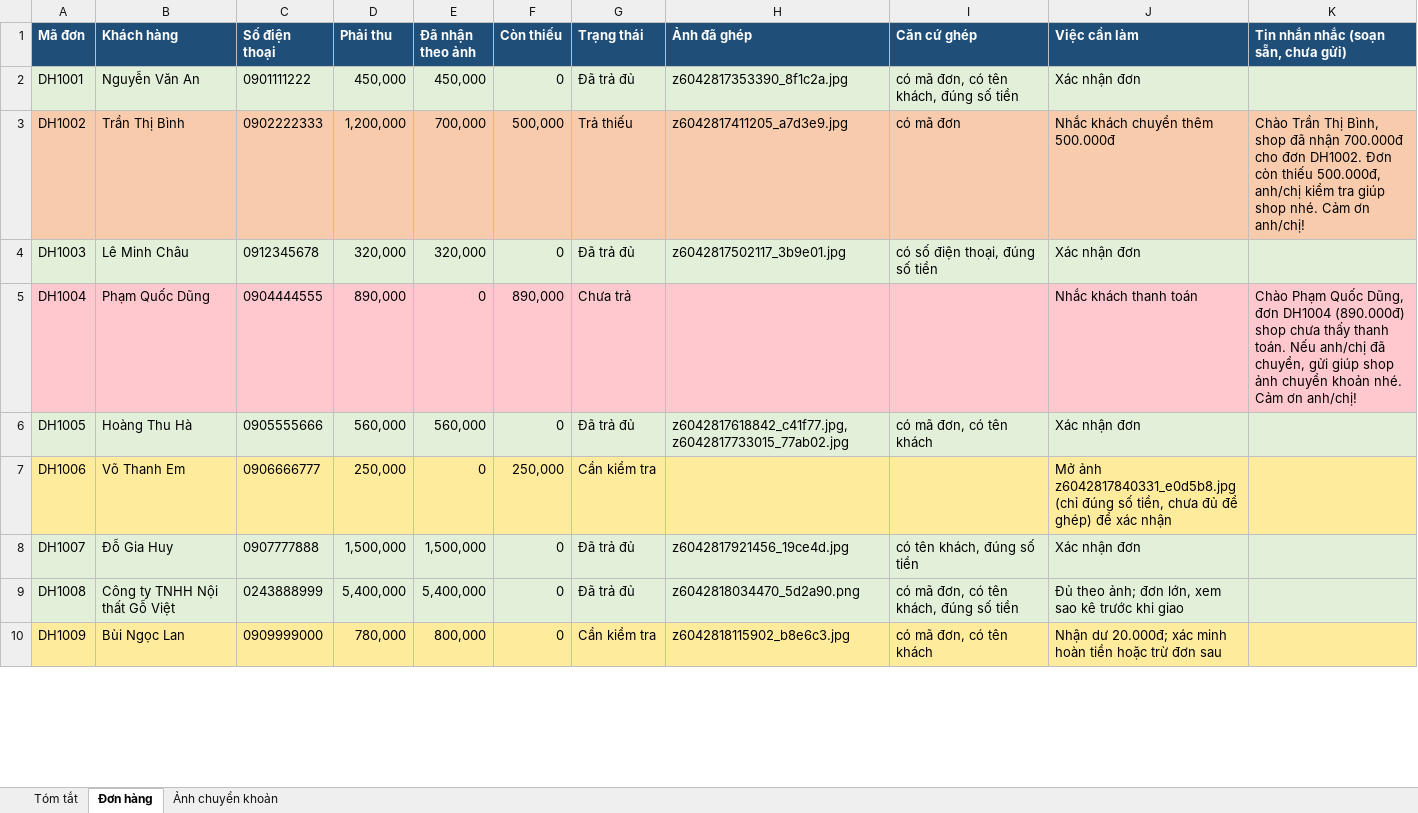
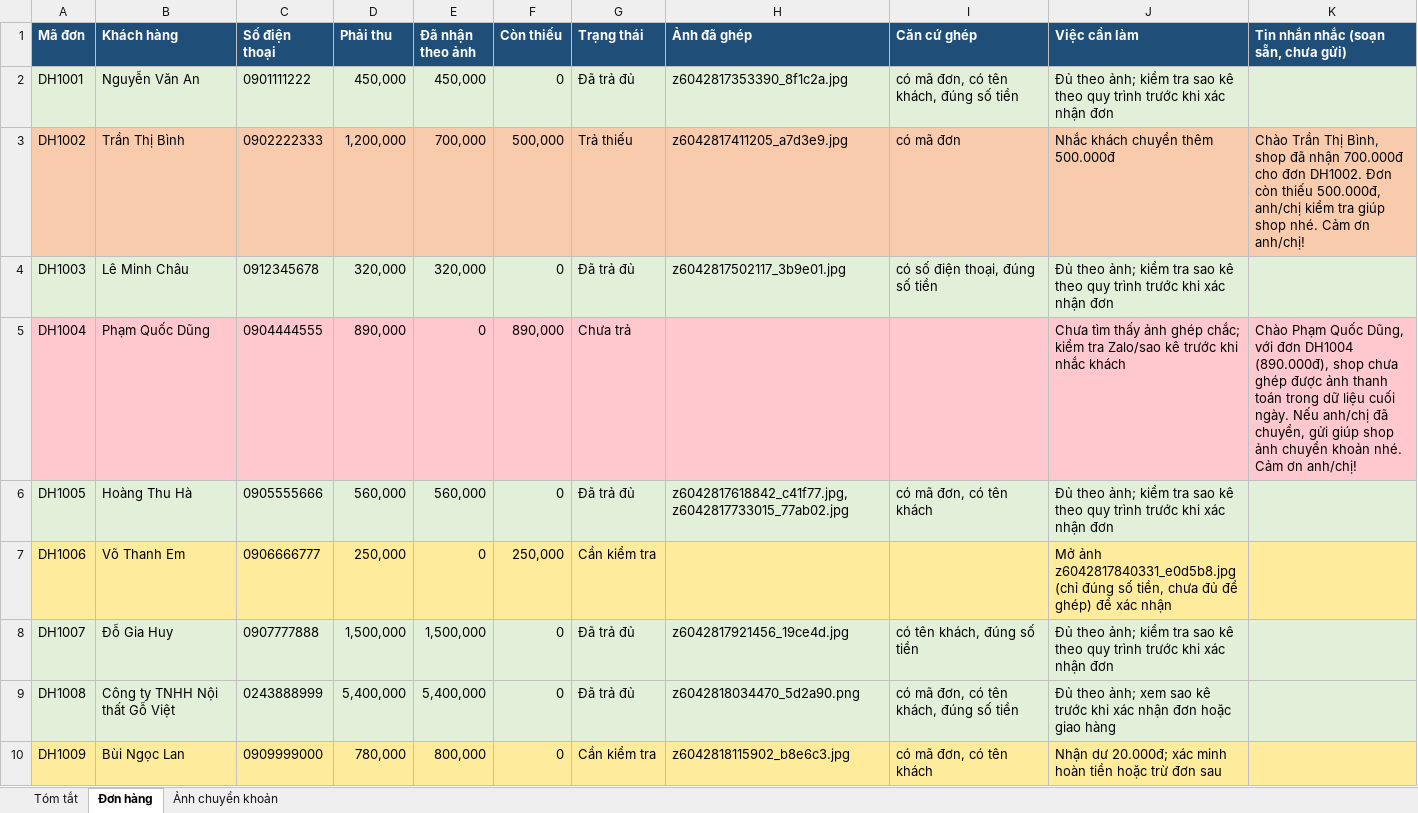
Before and after one commit to slimsoftvietnam/slimai-agent-doi-soat, an Excel workbook: bo_du_lieu_mau_doi_soat/4-ket-qua-dung-san/1-doi-soat-chuyen-khoan.xlsx, sheet Đơn hàng, drawn as a sheet; only a part is shown; values as stored, in another font and other column widths than the file's, no borders; the diff covers the shown part only; the diff names each change by its address in the sheet, - before the commit and + after, or states it on an @@ line.

```diff
--- a/bo_du_lieu_mau_doi_soat/4-ket-qua-dung-san/1-doi-soat-chuyen-khoan.xlsx (sheet Đơn hàng)
+++ b/bo_du_lieu_mau_doi_soat/4-ket-qua-dung-san/1-doi-soat-chuyen-khoan.xlsx (sheet Đơn hàng)
-J2 (Việc cần làm): Xác nhận đơn
+J2 (Việc cần làm): Đủ theo ảnh; kiểm tra sao kê theo quy trình trước khi xác nhận đơn
-J4 (Việc cần làm): Xác nhận đơn
+J4 (Việc cần làm): Đủ theo ảnh; kiểm tra sao kê theo quy trình trước khi xác nhận đơn
-J5 (Việc cần làm): Nhắc khách thanh toán
+J5 (Việc cần làm): Chưa tìm thấy ảnh ghép chắc; kiểm tra Zalo/sao kê trước khi nhắc khách
-K5: …Quốc Dũng, đơn DH1004 (890.000đ) shop chưa thấy thanh toán. Nếu anh/chị…
+K5: …Quốc Dũng, với đơn DH1004 (890.000đ), shop chưa ghép được ảnh thanh toán trong dữ liệu cuối ngày. Nếu anh/chị…
-J6 (Việc cần làm): Xác nhận đơn
+J6 (Việc cần làm): Đủ theo ảnh; kiểm tra sao kê theo quy trình trước khi xác nhận đơn
-J8 (Việc cần làm): Xác nhận đơn
+J8 (Việc cần làm): Đủ theo ảnh; kiểm tra sao kê theo quy trình trước khi xác nhận đơn
-J9 (Việc cần làm): …theo ảnh; đơn lớn, xem sao kê trước khi giao
+J9 (Việc cần làm): …theo ảnh; xem sao kê trước khi xác nhận đơn hoặc giao hàng
```
Also changed, not shown: 7 edited cells elsewhere in this sheet, sheet Tóm tắt, sheet Ảnh chuyển khoản, charts or pictures, bo_du_lieu_mau_doi_soat/4-ket-qua-dung-san/2-hoa-don-doc-duoc.xlsx, bo_du_lieu_mau_doi_soat/4-ket-qua-dung-san/3-doi-chieu-hoa-don.xlsx, 7 other files.
